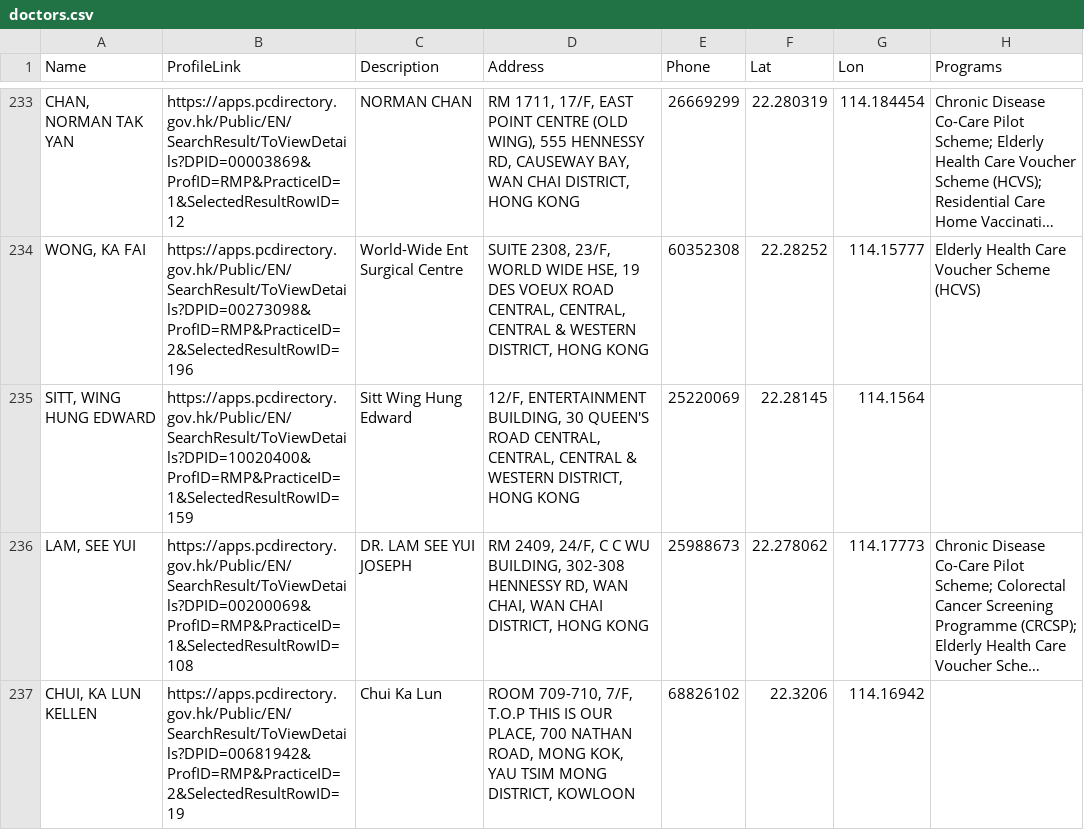
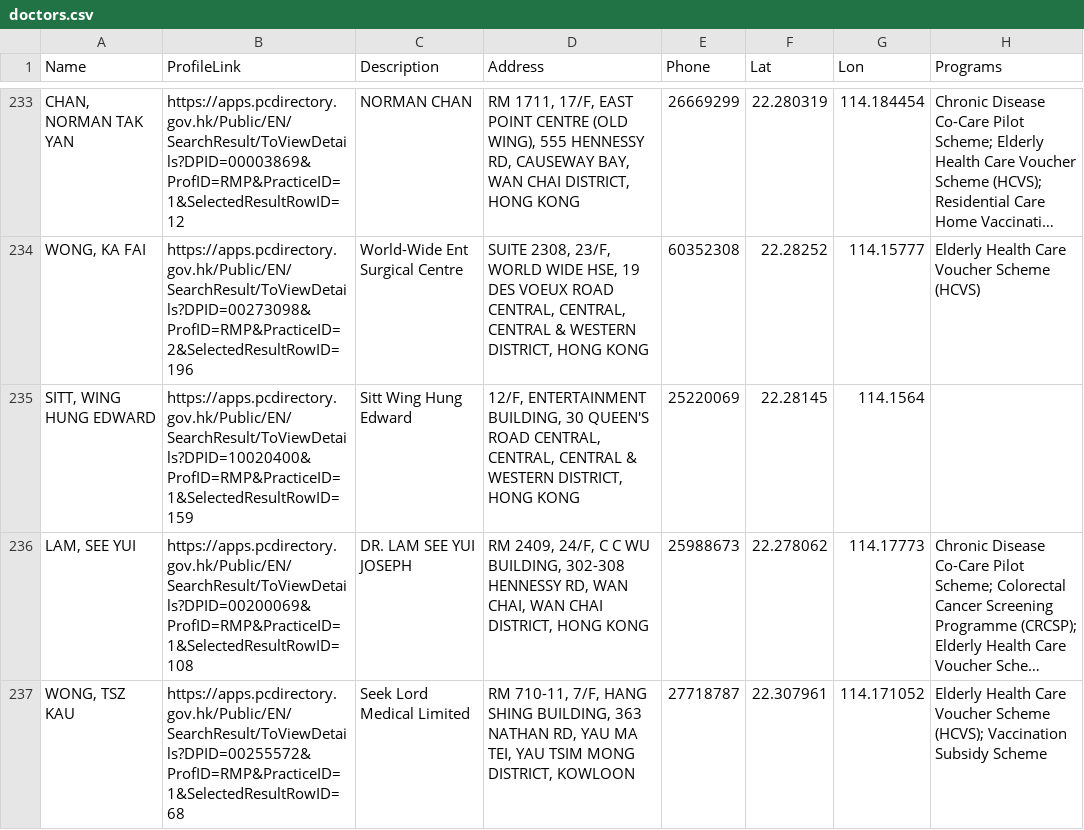
Before and after one commit to support-taipo/support-taipo.github.io, a CSV file: doctors.csv, drawn as a sheet; only a part is shown, gaps mark what is left out; the shorter side is filled out with more unchanged rows; long unchanged cells end in …; the diff covers the shown part only; the diff names each change by its address in the sheet, - before the commit and + after, or states it on an @@ line.

```diff
--- a/doctors.csv
+++ b/doctors.csv
+row 237: WONG, TSZ KAU | https://apps.pcdirectory.gov.hk/Public/EN/SearchResult/ToViewDetails?DPID=00255572&ProfID=RMP&PracticeID=1&SelectedResultRowID=68 | Seek Lord Medical Limited | RM 710-11, 7/F, HANG SHING BUILDING, 363 NATHAN RD, YAU MA TEI, YAU TSIM MONG DISTRICT, KOWLOON | 27718787 | 22.307961 | 114.171052 | Elderly Health Care Voucher Scheme (HCVS); Vaccination Subsidy Scheme
```
Also changed, not shown: 1 added row and 2 removed rows elsewhere in this file.
